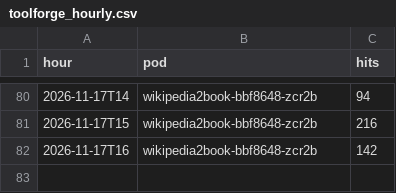
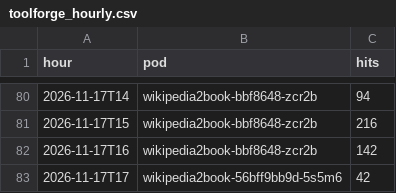
Before and after one commit to gmoulard/wikipedia2book, a CSV file: docs/toolforge_hourly.csv, drawn as a sheet; only a part is shown, gaps mark what is left out.

```diff
--- a/docs/toolforge_hourly.csv
+++ b/docs/toolforge_hourly.csv
@@ -82 +82,2 @@ hour;pod;hits
 2026-11-17T16;wikipedia2book-bbf8648-zcr2b;142
+2026-11-17T17;wikipedia2book-56bff9bb9d-5s5m6;42
```
Also changed, not shown: 1 other file.
